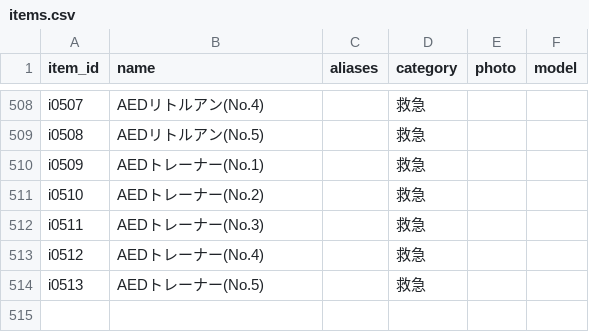
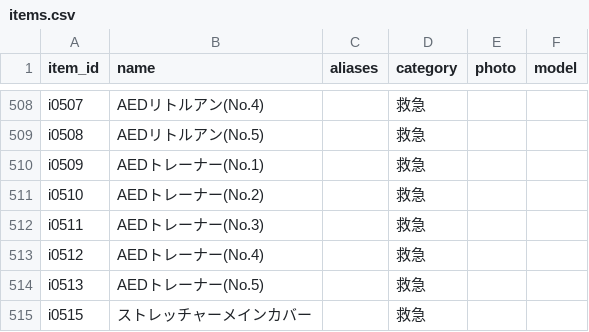
Before and after one commit to neetaro-creator/shikizaibasyokannri, a CSV file: data/items.csv, drawn as a sheet; only a part is shown, gaps mark what is left out.

```diff
--- a/data/items.csv
+++ b/data/items.csv
@@ -514 +514,2 @@ i0512,AEDトレーナー(No.4),,救急,,
 i0513,AEDトレーナー(No.5),,救急,,
+i0515,ストレッチャーメインカバー,,救急,,
```
Also changed, not shown: data/locations.csv, data/stock.csv, 2 other files.
